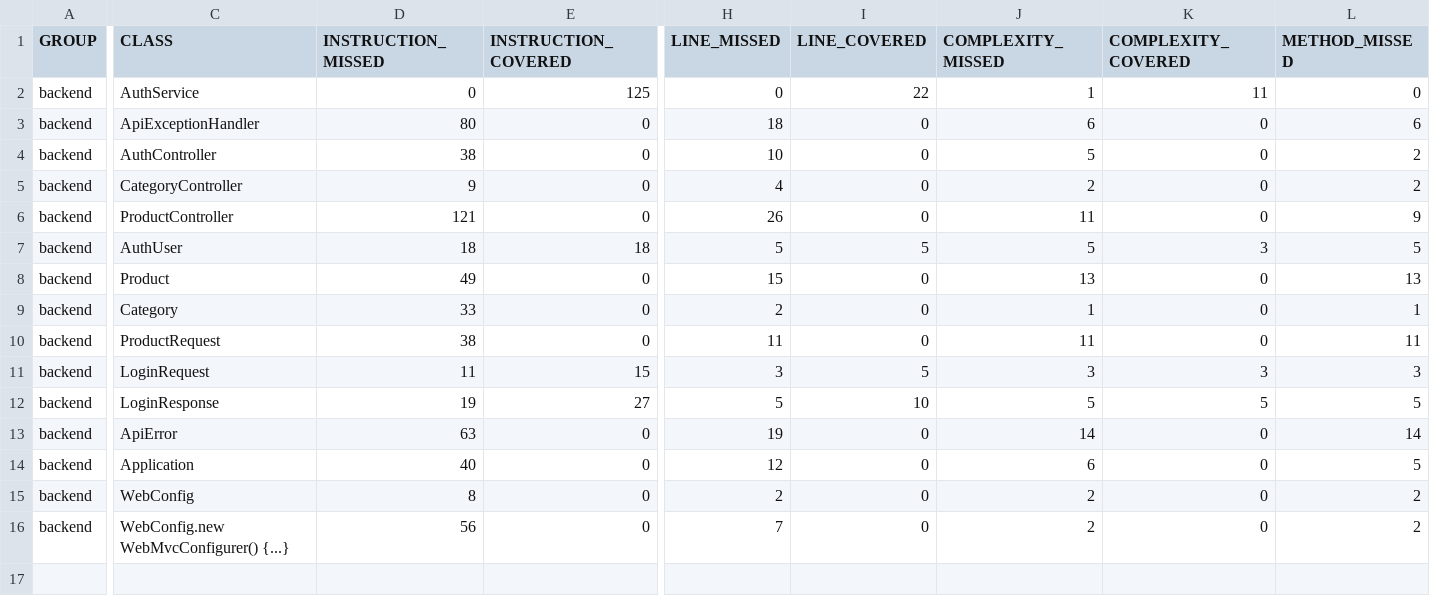
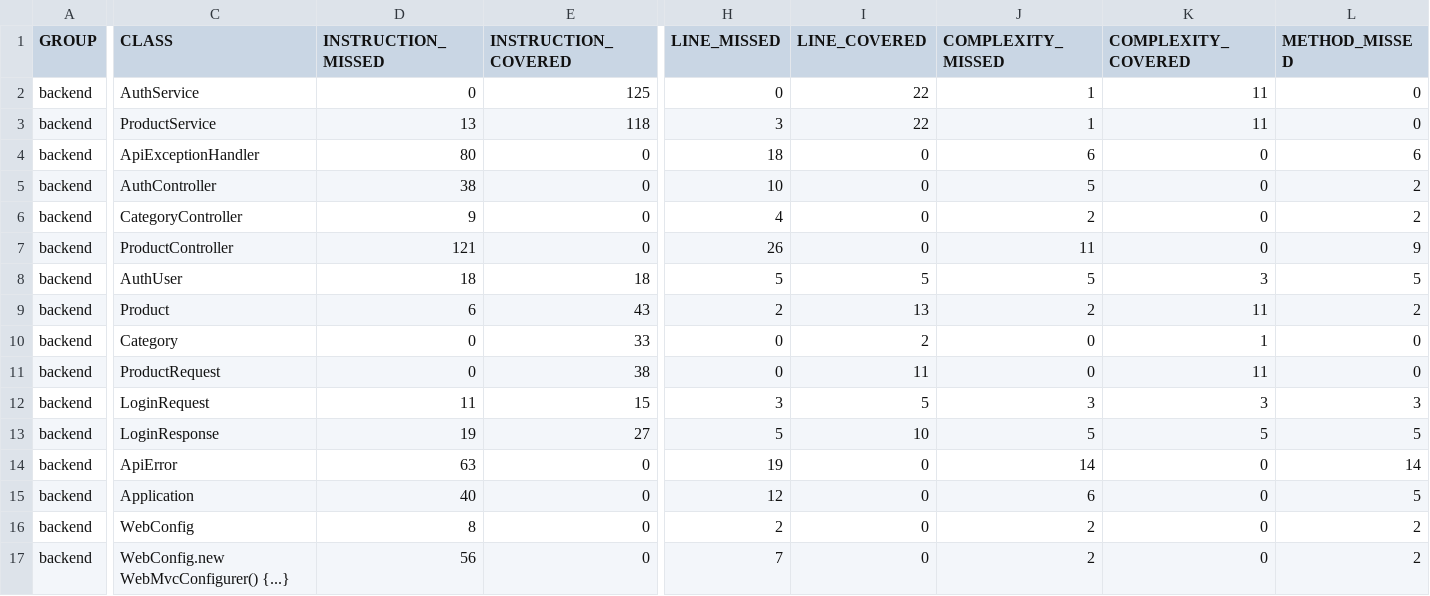
Before and after one commit to hoangpixel/FloginFE_BE_Nhom_7, a CSV file: backend/target/site/jacoco/jacoco.csv, drawn as a sheet; only a part is shown, gaps mark what is left out; addresses are those after the commit; rows hold the shown columns only; the diff covers the shown part only; the diff names each change by its address in the sheet, - before the commit and + after, or states it on an @@ line.

Commit message:
push Product Service

```diff
--- a/backend/target/site/jacoco/jacoco.csv
+++ b/backend/target/site/jacoco/jacoco.csv
+row 3: backend | ProductService | 13 | 118 | 3 | 22 | 1 | 11 | 0
-D9 (INSTRUCTION_MISSED): 49
+D9 (INSTRUCTION_MISSED): 6
-E9 (INSTRUCTION_COVERED): 0
+E9 (INSTRUCTION_COVERED): 43
-H9 (LINE_MISSED): 15
+H9 (LINE_MISSED): 2
-I9 (LINE_COVERED): 0
+I9 (LINE_COVERED): 13
-J9 (COMPLEXITY_MISSED): 13
+J9 (COMPLEXITY_MISSED): 2
-K9 (COMPLEXITY_COVERED): 0
+K9 (COMPLEXITY_COVERED): 11
-L9 (METHOD_MISSED): 13
+L9 (METHOD_MISSED): 2
-D10 (INSTRUCTION_MISSED): 33
+D10 (INSTRUCTION_MISSED): 0
-E10 (INSTRUCTION_COVERED): 0
+E10 (INSTRUCTION_COVERED): 33
-H10 (LINE_MISSED): 2
+H10 (LINE_MISSED): 0
-I10 (LINE_COVERED): 0
+I10 (LINE_COVERED): 2
-J10 (COMPLEXITY_MISSED): 1
+J10 (COMPLEXITY_MISSED): 0
-K10 (COMPLEXITY_COVERED): 0
+K10 (COMPLEXITY_COVERED): 1
-L10 (METHOD_MISSED): 1
+L10 (METHOD_MISSED): 0
-D11 (INSTRUCTION_MISSED): 38
+D11 (INSTRUCTION_MISSED): 0
-E11 (INSTRUCTION_COVERED): 0
+E11 (INSTRUCTION_COVERED): 38
-H11 (LINE_MISSED): 11
+H11 (LINE_MISSED): 0
-I11 (LINE_COVERED): 0
+I11 (LINE_COVERED): 11
-J11 (COMPLEXITY_MISSED): 11
+J11 (COMPLEXITY_MISSED): 0
-K11 (COMPLEXITY_COVERED): 0
+K11 (COMPLEXITY_COVERED): 11
-L11 (METHOD_MISSED): 11
+L11 (METHOD_MISSED): 0
```
Also changed, not shown: 3 edited cells elsewhere in this file, 34 other files.
